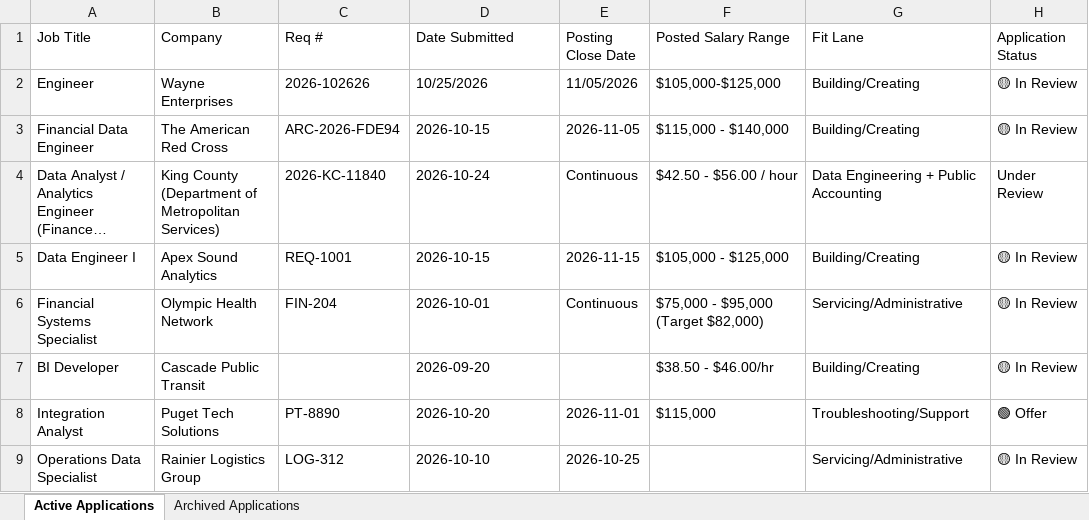
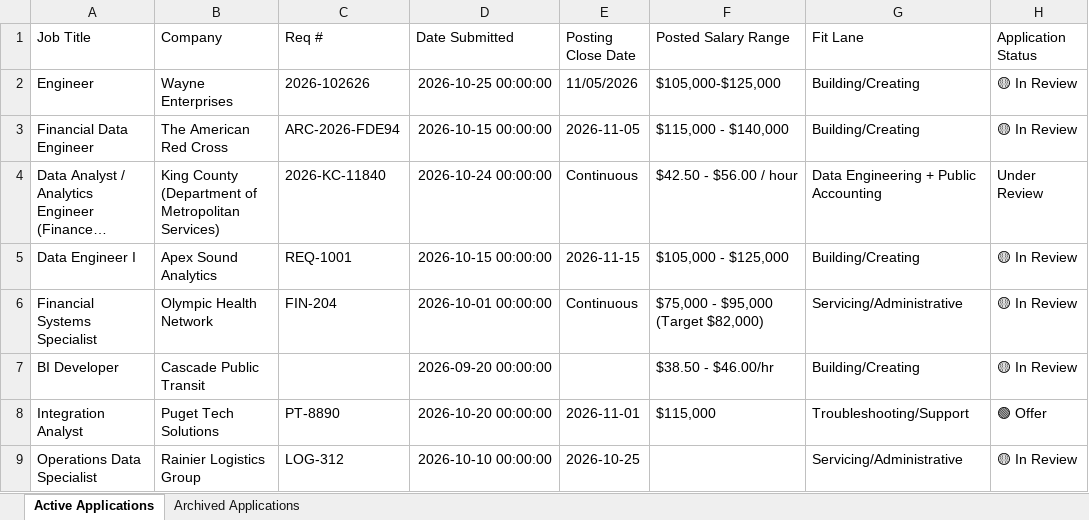
Before and after one commit to dfloresca/job-tracker-pipeline, an Excel workbook: data/sample_tracker.xlsx, sheet Active Applications, drawn as a sheet; only a part is shown; long unchanged cells end in …; values as stored, in another font and other column widths than the file's, no borders; the diff names each change by its address in the sheet, - before the commit and + after, or states it on an @@ line.

Commit message:
feat: sample_tracker creates and is ingested properly by main.py

```diff
--- a/data/sample_tracker.xlsx (sheet Active Applications)
+++ b/data/sample_tracker.xlsx (sheet Active Applications)
-D2 (Date Submitted): 10/25/2026
+D2 (Date Submitted): 2026-10-25 00:00:00
-D3 (Date Submitted): 2026-10-15
+D3 (Date Submitted): 2026-10-15 00:00:00
-D4 (Date Submitted): 2026-10-24
+D4 (Date Submitted): 2026-10-24 00:00:00
-D5 (Date Submitted): 2026-10-15
+D5 (Date Submitted): 2026-10-15 00:00:00
-D6 (Date Submitted): 2026-10-01
+D6 (Date Submitted): 2026-10-01 00:00:00
-D7 (Date Submitted): 2026-09-20
+D7 (Date Submitted): 2026-09-20 00:00:00
-D8 (Date Submitted): 2026-10-20
+D8 (Date Submitted): 2026-10-20 00:00:00
-D9 (Date Submitted): 2026-10-10
+D9 (Date Submitted): 2026-10-10 00:00:00
```
Also changed, not shown: sheet Archived Applications.
